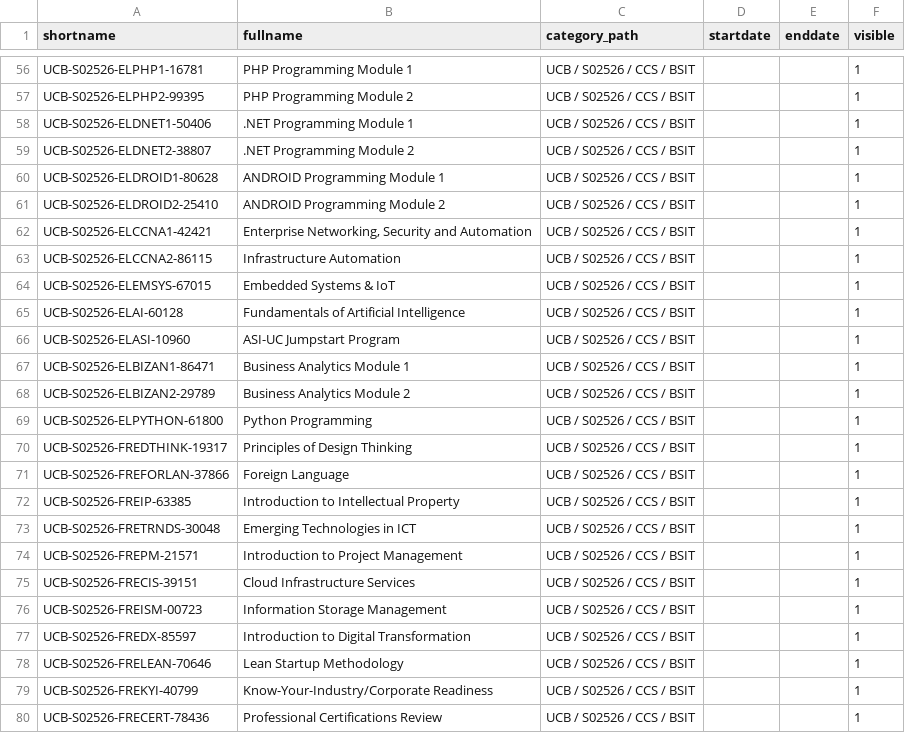
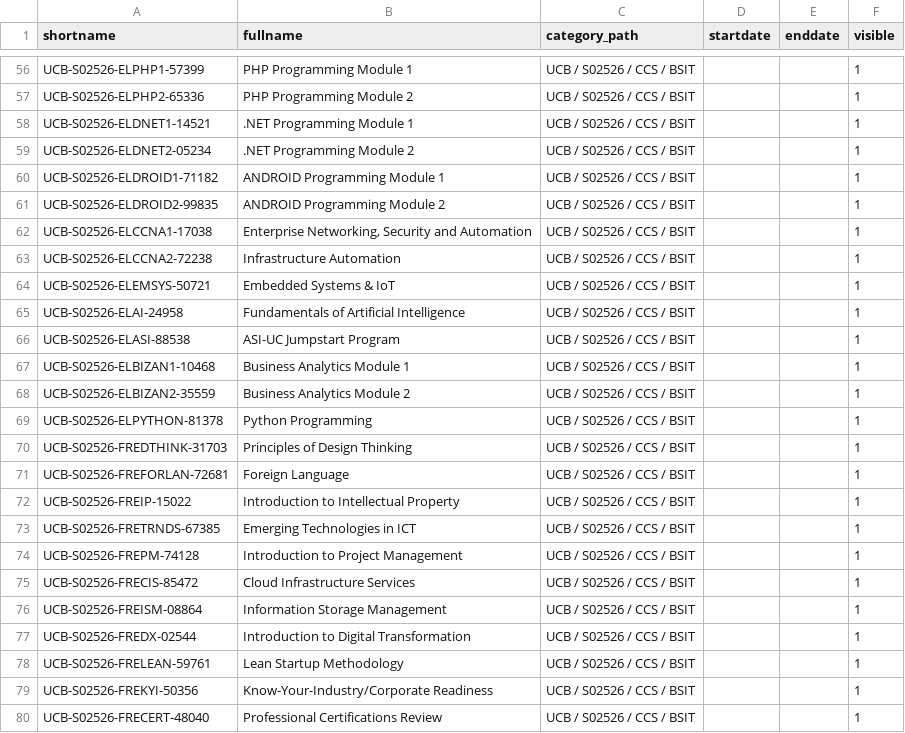
Before and after one commit to CtrlAltElite-Devs/script.csv.faculytics, a CSV file: parsed_courses/ucb/ccs/bsit/bsit_courses.csv, drawn as a sheet; only a part is shown, gaps mark what is left out; the diff covers the shown part only; the diff names each change by its address in the sheet, - before the commit and + after, or states it on an @@ line.

```diff
--- a/parsed_courses/ucb/ccs/bsit/bsit_courses.csv
+++ b/parsed_courses/ucb/ccs/bsit/bsit_courses.csv
-A56 (shortname): UCB-S02526-ELPHP1-16781
+A56 (shortname): UCB-S02526-ELPHP1-57399
-A57 (shortname): UCB-S02526-ELPHP2-99395
+A57 (shortname): UCB-S02526-ELPHP2-65336
-A58 (shortname): UCB-S02526-ELDNET1-50406
+A58 (shortname): UCB-S02526-ELDNET1-14521
-A59 (shortname): UCB-S02526-ELDNET2-38807
+A59 (shortname): UCB-S02526-ELDNET2-05234
-A60 (shortname): UCB-S02526-ELDROID1-80628
+A60 (shortname): UCB-S02526-ELDROID1-71182
-A61 (shortname): UCB-S02526-ELDROID2-25410
+A61 (shortname): UCB-S02526-ELDROID2-99835
-A62 (shortname): UCB-S02526-ELCCNA1-42421
+A62 (shortname): UCB-S02526-ELCCNA1-17038
-A63 (shortname): UCB-S02526-ELCCNA2-86115
+A63 (shortname): UCB-S02526-ELCCNA2-72238
-A64 (shortname): UCB-S02526-ELEMSYS-67015
+A64 (shortname): UCB-S02526-ELEMSYS-50721
-A65 (shortname): UCB-S02526-ELAI-60128
+A65 (shortname): UCB-S02526-ELAI-24958
-A66 (shortname): UCB-S02526-ELASI-10960
+A66 (shortname): UCB-S02526-ELASI-88538
-A67 (shortname): UCB-S02526-ELBIZAN1-86471
+A67 (shortname): UCB-S02526-ELBIZAN1-10468
-A68 (shortname): UCB-S02526-ELBIZAN2-29789
+A68 (shortname): UCB-S02526-ELBIZAN2-35559
-A69 (shortname): UCB-S02526-ELPYTHON-61800
+A69 (shortname): UCB-S02526-ELPYTHON-81378
-A70 (shortname): UCB-S02526-FREDTHINK-19317
+A70 (shortname): UCB-S02526-FREDTHINK-31703
-A71 (shortname): UCB-S02526-FREFORLAN-37866
+A71 (shortname): UCB-S02526-FREFORLAN-72681
-A72 (shortname): UCB-S02526-FREIP-63385
+A72 (shortname): UCB-S02526-FREIP-15022
-A73 (shortname): UCB-S02526-FRETRNDS-30048
+A73 (shortname): UCB-S02526-FRETRNDS-67385
-A74 (shortname): UCB-S02526-FREPM-21571
+A74 (shortname): UCB-S02526-FREPM-74128
-A75 (shortname): UCB-S02526-FRECIS-39151
+A75 (shortname): UCB-S02526-FRECIS-85472
-A76 (shortname): UCB-S02526-FREISM-00723
+A76 (shortname): UCB-S02526-FREISM-08864
-A77 (shortname): UCB-S02526-FREDX-85597
+A77 (shortname): UCB-S02526-FREDX-02544
-A78 (shortname): UCB-S02526-FRELEAN-70646
+A78 (shortname): UCB-S02526-FRELEAN-59761
-A79 (shortname): UCB-S02526-FREKYI-40799
+A79 (shortname): UCB-S02526-FREKYI-50356
-A80 (shortname): UCB-S02526-FRECERT-78436
+A80 (shortname): UCB-S02526-FRECERT-48040
```
Also changed, not shown: 54 edited cells elsewhere in this file, 8 other files.
